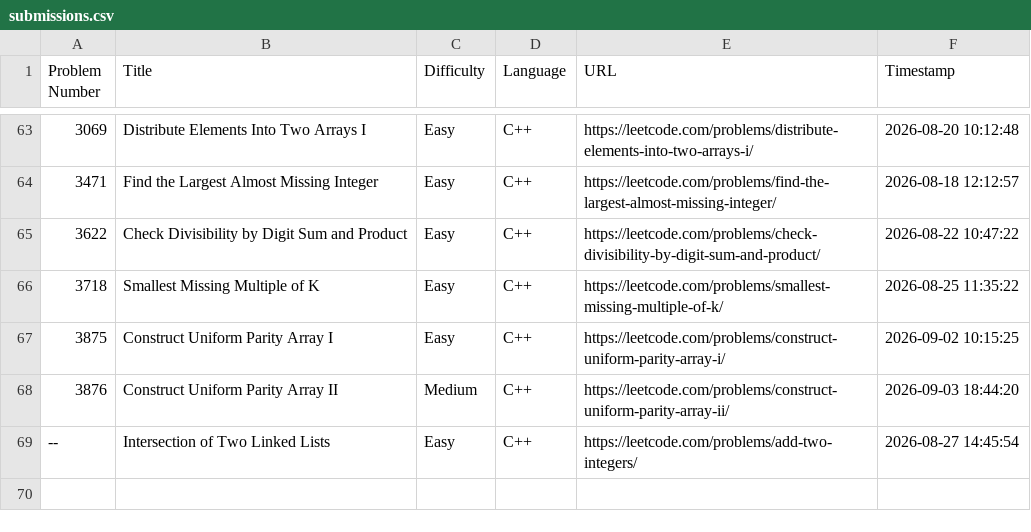
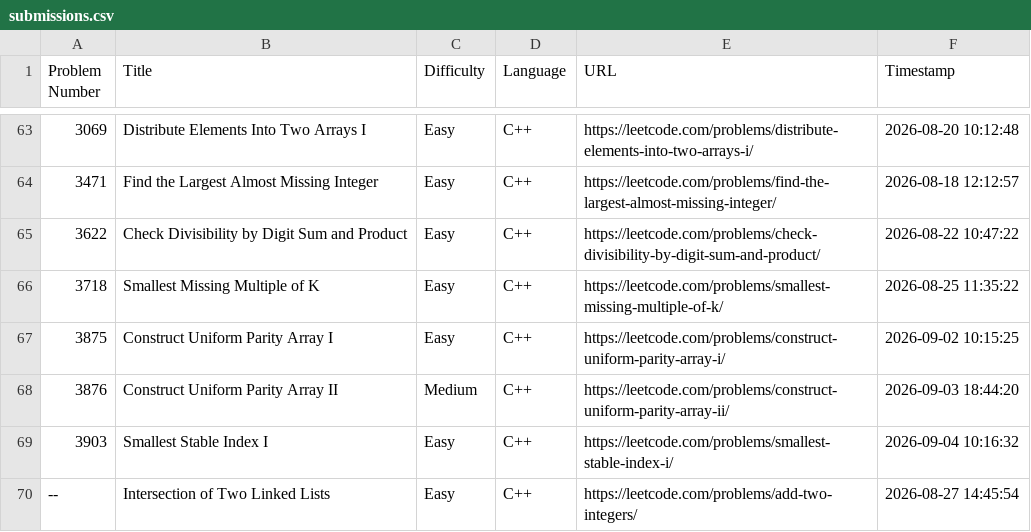
Before and after one commit to shivinders12/LeetCode, a CSV file: submissions.csv, drawn as a sheet; only a part is shown, gaps mark what is left out; the diff names each change by its address in the sheet, - before the commit and + after, or states it on an @@ line.

Commit message:
Update submissions.csv: #3903 Smallest Stable Index I

```diff
--- a/submissions.csv
+++ b/submissions.csv
+row 69: 3903 | Smallest Stable Index I | Easy | C++ | https://leetcode.com/problems/smallest-stable-index-i/ | 2026-09-04 10:16:32
```
